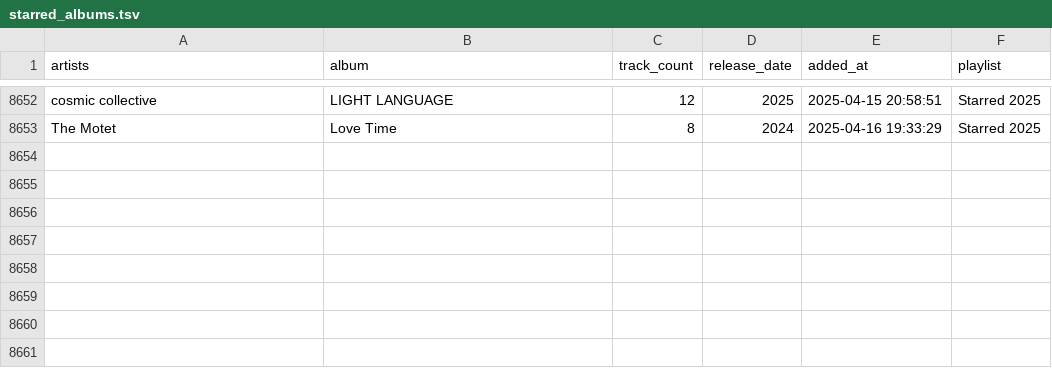
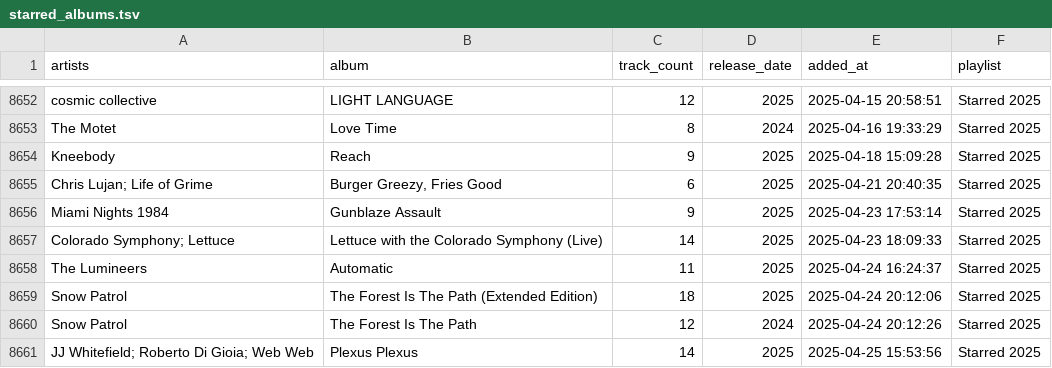
Before and after one commit to ccb012100/spotify-playlists, a TSV file: albums/starred_albums.tsv, drawn as a sheet; only a part is shown, gaps mark what is left out.

```diff
--- a/albums/starred_albums.tsv
+++ b/albums/starred_albums.tsv
@@ -8653 +8653,9 @@ cosmic collective	LIGHT LANGUAGE	12	2025	2025-04-15 20:58:51	Starred 2025
 The Motet	Love Time	8	2024	2025-04-16 19:33:29	Starred 2025
+Kneebody	Reach	9	2025	2025-04-18 15:09:28	Starred 2025
+Chris Lujan; Life of Grime	Burger Greezy, Fries Good	6	2025	2025-04-21 20:40:35	Starred 2025
+Miami Nights 1984	Gunblaze Assault	9	2025	2025-04-23 17:53:14	Starred 2025
+Colorado Symphony; Lettuce	Lettuce with the Colorado Symphony (Live)	14	2025	2025-04-23 18:09:33	Starred 2025
+The Lumineers	Automatic	11	2025	2025-04-24 16:24:37	Starred 2025
+Snow Patrol	The Forest Is The Path (Extended Edition)	18	2025	2025-04-24 20:12:06	Starred 2025
+Snow Patrol	The Forest Is The Path	12	2024	2025-04-24 20:12:26	Starred 2025
+JJ Whitefield; Roberto Di Gioia; Web Web	Plexus Plexus	14	2025	2025-04-25 15:53:56	Starred 2025
```
Also changed, not shown: albums/sorted_albums.tsv, 1 other file.
